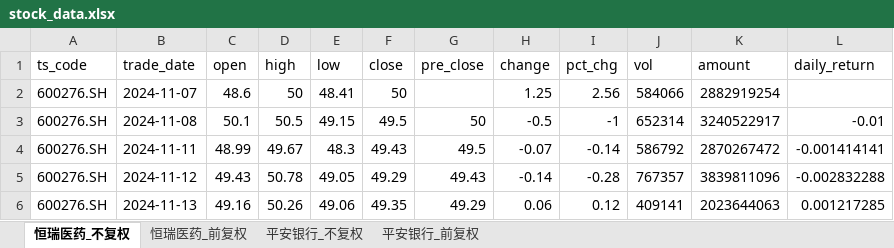
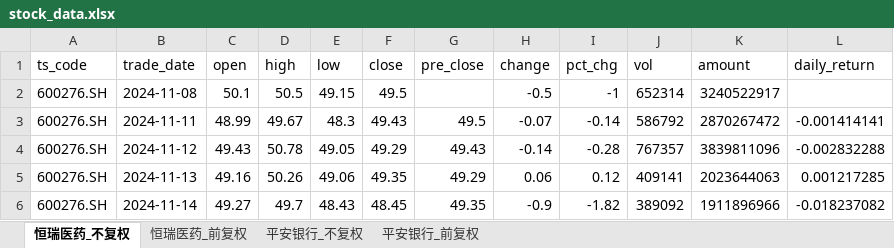
Before and after one commit to Nine1ukiyowayume/ba_agent, an Excel workbook: stock_data.xlsx, sheet 恒瑞医药_不复权, drawn as a sheet; only a part is shown; the shorter side is filled out with more unchanged rows; values as stored, in another font and other column widths than the file's, no borders; removed rows and columns are numbered as before the commit, all else as after; the diff names each change by its address in the sheet, - before the commit and + after, or states it on an @@ line.

```diff
--- a/stock_data.xlsx (sheet 恒瑞医药_不复权)
+++ b/stock_data.xlsx (sheet 恒瑞医药_不复权)
-row 2: 600276.SH | 2024-11-07 | 48.6 | 50 | 48.41 | 50 |  | 1.25 | 2.56 | 584066 | 2882919254
-G2 (pre_close): 50
+G2 (pre_close): (empty)
-L2 (daily_return): -0.01
+L2 (daily_return): (empty)
```
Also changed, not shown: sheet 恒瑞医药_前复权, sheet 平安银行_不复权, sheet 平安银行_前复权, 1 other file.
